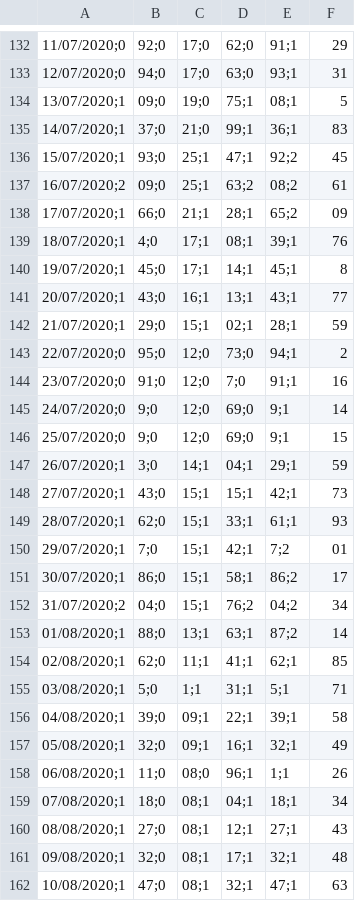
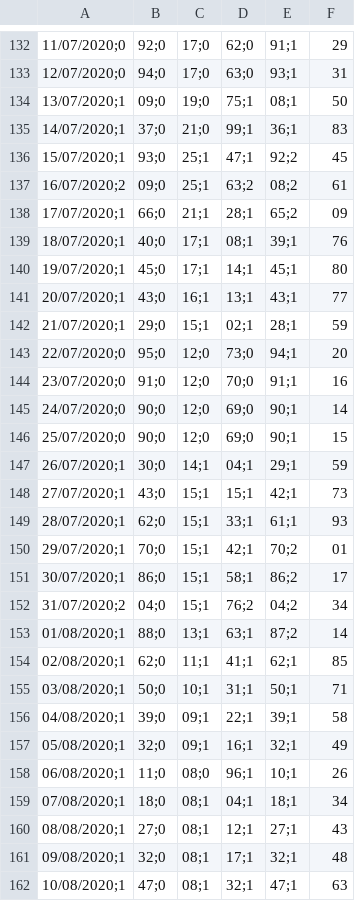
Before and after one commit to icane/covid19-rho, a CSV file: rho.csv, drawn as a sheet; only a part is shown, gaps mark what is left out; the diff covers the shown part only; the diff names each change by its address in the sheet, - before the commit and + after, or states it on an @@ line.

```diff
--- a/rho.csv
+++ b/rho.csv
-F134: 5
+F134: 50
-B139: 4;0
+B139: 40;0
-F140: 8
+F140: 80
-F143: 2
+F143: 20
-D144: 7;0
+D144: 70;0
-B145:B146: 9;0
+B145:B146: 90;0
-E145:E146: 9;1
+E145:E146: 90;1
-B147: 3;0
+B147: 30;0
-B150: 7;0
+B150: 70;0
-E150: 7;2
+E150: 70;2
-B155: 5;0
+B155: 50;0
-C155: 1;1
+C155: 10;1
-E155: 5;1
+E155: 50;1
-E158: 1;1
+E158: 10;1
```
Also changed, not shown: 4 added rows, 3 removed rows and 146 edited cells elsewhere in this file.
